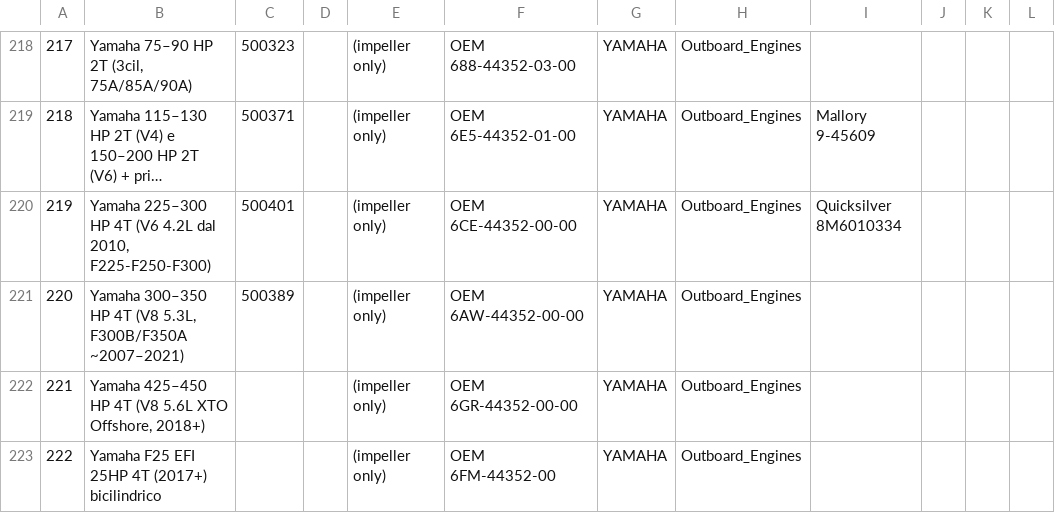
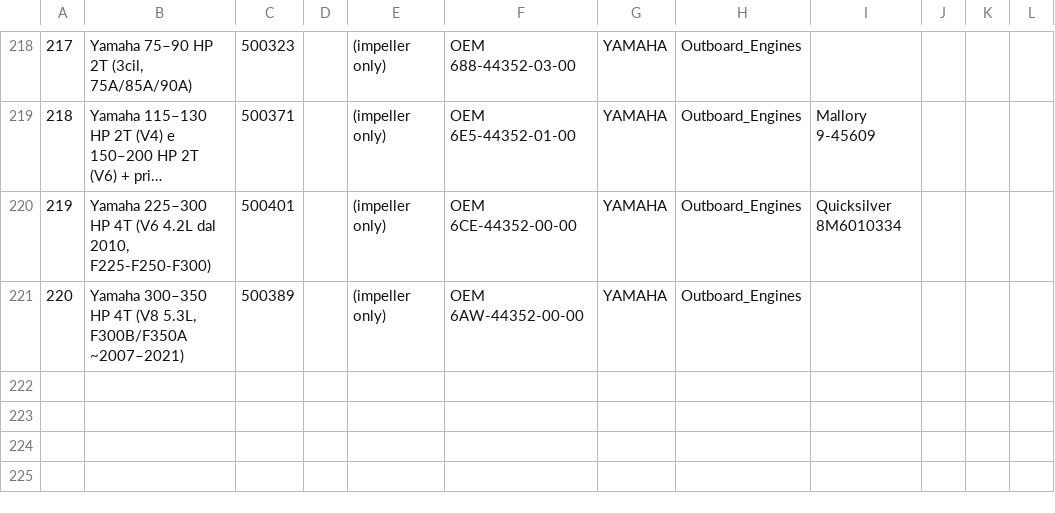
Before and after one commit to Alemusica/CSVer, a CSV file: split_databases/Unified_Marine_Components_Database_YAMAHA_updated_uso esterno catalogo.csv, drawn as a sheet; only a part is shown, gaps mark what is left out; long unchanged cells end in …; the diff names each change by its address in the sheet, - before the commit and + after, or states it on an @@ line.

```diff
--- a/split_databases/Unified_Marine_Components_Database_YAMAHA_updated_uso esterno catalogo.csv
+++ b/split_databases/Unified_Marine_Components_Database_YAMAHA_updated_uso esterno catalogo.csv
-row 222: 221 | Yamaha 425–450 HP 4T (V8 5.6L XTO Offshore, 2018+) |  |  | (impeller only) | OEM 6GR-44352-00-00 | YAMAHA | Outboard_Engines
-row 223: 222 | Yamaha F25 EFI 25HP 4T (2017+) bicilindrico |  |  | (impeller only) | OEM 6FM-44352-00 | YAMAHA | Outboard_Engines
```
Also changed, not shown: split_databases/Unified_Marine_Components_Database_SUZUKI.csv.
